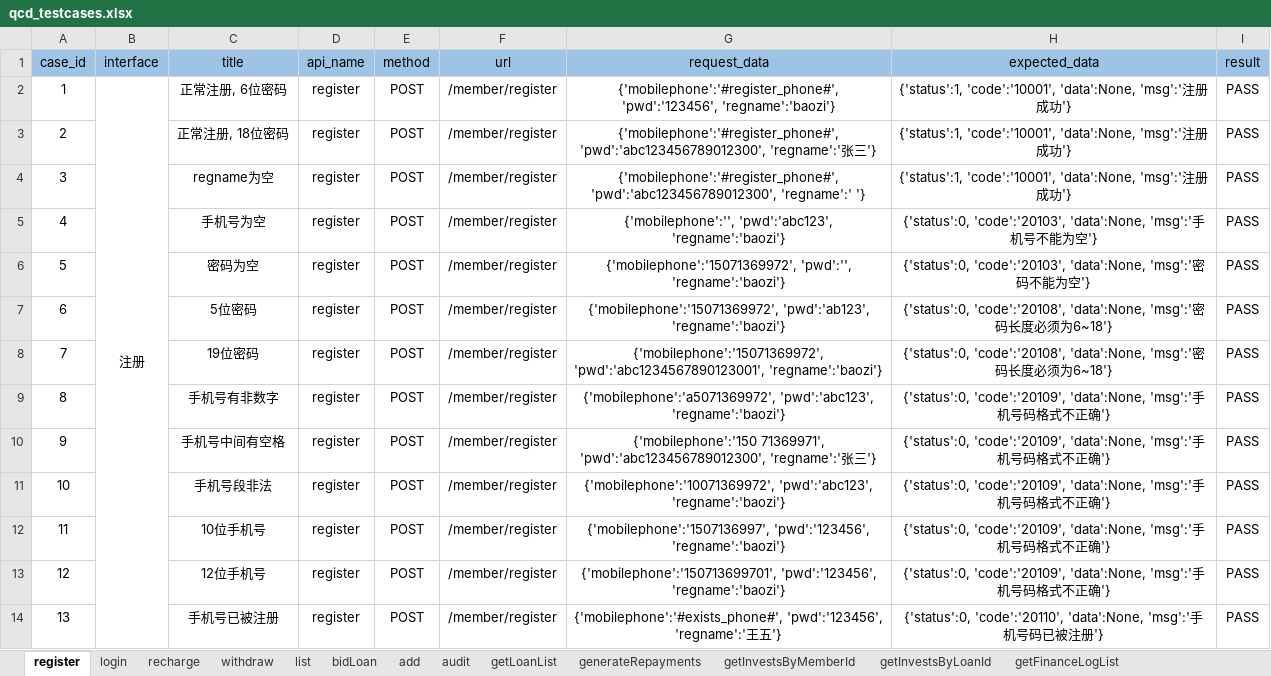
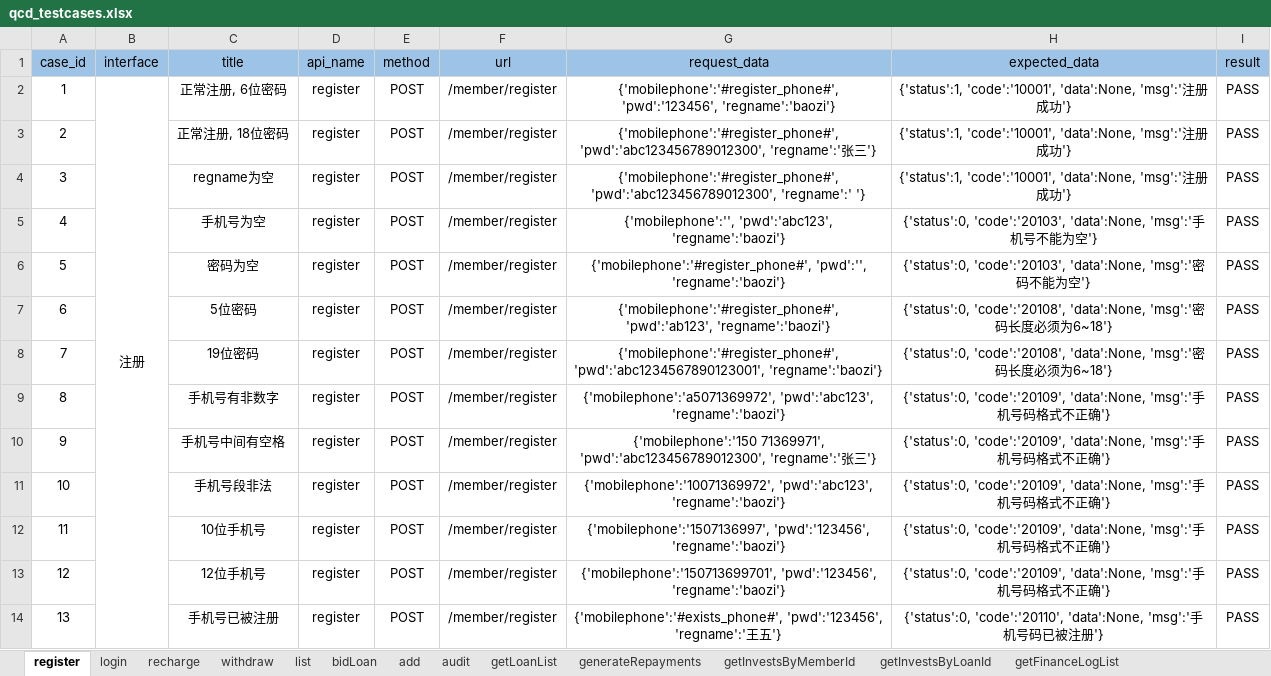
Before and after one commit to 2020668/api_webservice, an Excel workbook: data/qcd_testcases.xlsx, sheet register, drawn as a sheet; values as stored, in another font and other column widths than the file's, no borders; the diff names each change by its address in the sheet, - before the commit and + after, or states it on an @@ line.

```diff
--- a/data/qcd_testcases.xlsx (sheet register)
+++ b/data/qcd_testcases.xlsx (sheet register)
-G6 (request_data): {'mobilephone':'15071369972', 'pwd':'', 'regname':'baozi'}
+G6 (request_data): {'mobilephone':'#register_phone#', 'pwd':'', 'regname':'baozi'}
-G7 (request_data): {'mobilephone':'15071369972', 'pwd':'ab123', 'regname':'baozi'}
+G7 (request_data): {'mobilephone':'#register_phone#', 'pwd':'ab123', 'regname':'baozi'}
-G8 (request_data): {'mobilephone':'15071369972', 'pwd':'abc1234567890123001', 'regname':'baozi'}
+G8 (request_data): {'mobilephone':'#register_phone#', 'pwd':'abc1234567890123001', 'regname':'baozi'}
```
Also changed, not shown: sheet bidLoan, sheet recharge, 15 other files.
